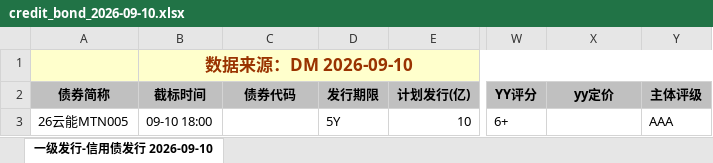
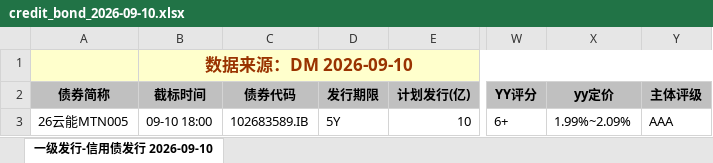
Before and after one commit to geomouse/innodealing-bond-export, an Excel workbook: data/credit_bond_2026-09-10.xlsx, sheet 一级发行-信用债发行 2026-09-10, drawn as a sheet; only a part is shown, gaps mark what is left out; values as stored, in another font and other column widths than the file's, no borders; charts and pictures not drawn; the diff names each change by its address in the sheet, - before the commit and + after, or states it on an @@ line.

```diff
--- a/data/credit_bond_2026-09-10.xlsx (sheet 一级发行-信用债发行 2026-09-10)
+++ b/data/credit_bond_2026-09-10.xlsx (sheet 一级发行-信用债发行 2026-09-10)
-C3 (债券代码): (empty)
+C3 (债券代码): 102683589.IB
-X3 (yy定价): (empty)
+X3 (yy定价): 1.99%~2.09%
```
Also changed, not shown: data/credit_bond_all_2026-09-07.xlsx, data/credit_bond_all_2026-09-08.xlsx, 11 other files.
